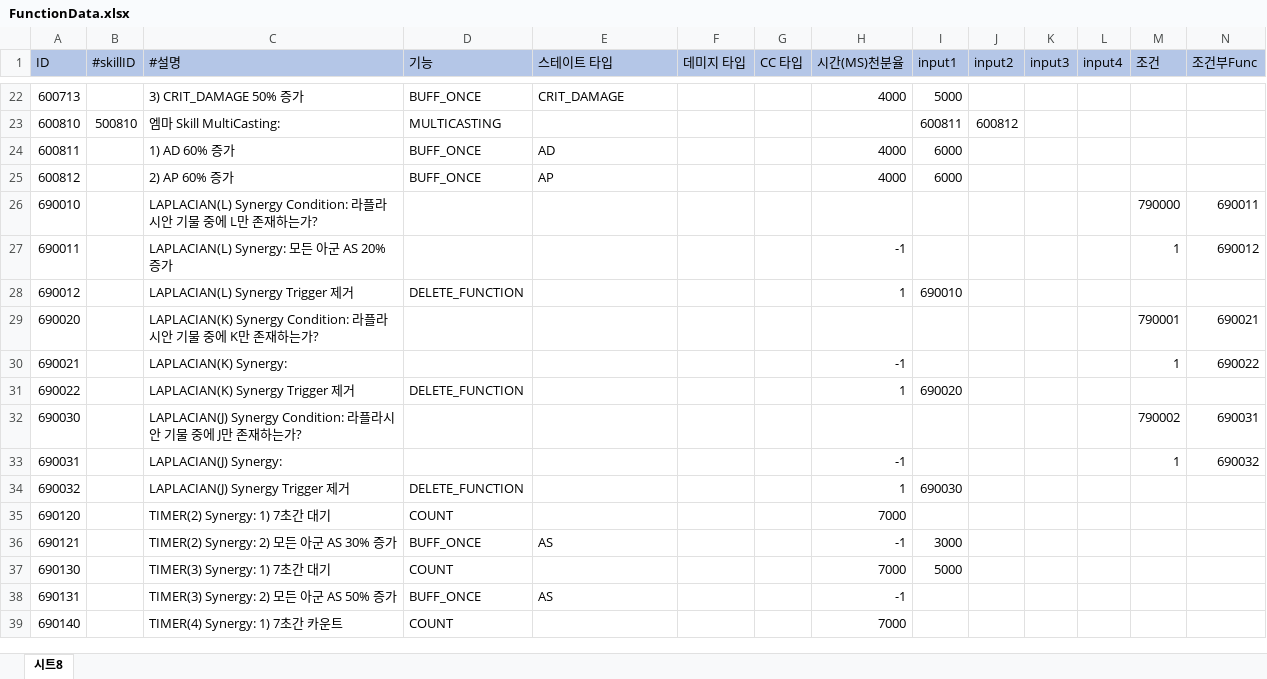
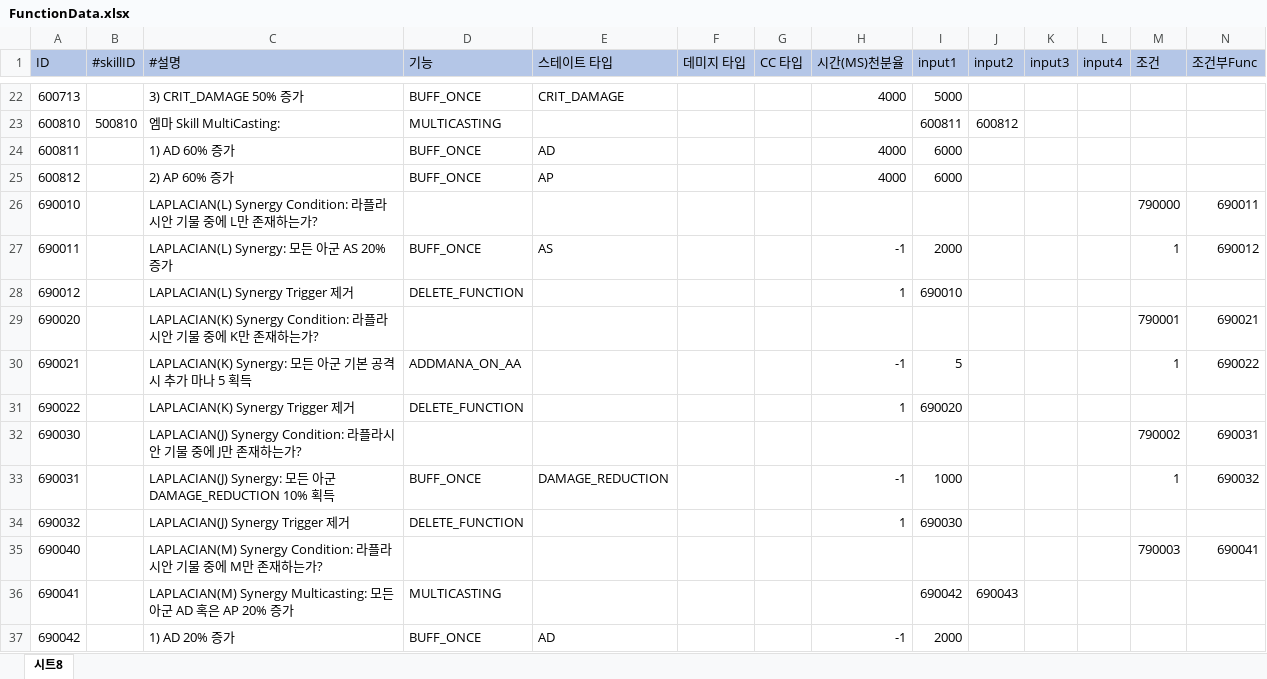
Before and after one commit to leejhee/DG_Project, an Excel workbook: DataGenerator/XLSXS/FunctionData.xlsx, sheet 시트8, drawn as a sheet; only a part is shown, gaps mark what is left out; the shorter side is filled out with more unchanged rows; values as stored, in another font and other column widths than the file's, no borders; rows hold the shown columns only; the diff covers the shown part only; the diff names each change by its address in the sheet, - before the commit and + after, or states it on an @@ line.

```diff
--- a/DataGenerator/XLSXS/FunctionData.xlsx (sheet 시트8)
+++ b/DataGenerator/XLSXS/FunctionData.xlsx (sheet 시트8)
-D27 (기능): (empty)
+D27 (기능): BUFF_ONCE
-E27 (스테이트 타입): (empty)
+E27 (스테이트 타입): AS
-I27 (input1): (empty)
+I27 (input1): 2000
-C30 (#설명): LAPLACIAN(K) Synergy:
+C30 (#설명): LAPLACIAN(K) Synergy: 모든 아군 기본 공격시 추가 마나 5 획득
-D30 (기능): (empty)
+D30 (기능): ADDMANA_ON_AA
-I30 (input1): (empty)
+I30 (input1): 5
-C33 (#설명): LAPLACIAN(J) Synergy:
+C33 (#설명): LAPLACIAN(J) Synergy: 모든 아군 DAMAGE_REDUCTION 10% 획득
-D33 (기능): (empty)
+D33 (기능): BUFF_ONCE
-E33 (스테이트 타입): (empty)
+E33 (스테이트 타입): DAMAGE_REDUCTION
-I33 (input1): (empty)
+I33 (input1): 1000
+row 35: 690040 |  | LAPLACIAN(M) Synergy Condition: 라플라시안 기물 중에 M만 존재하는가? |  |  |  |  |  |  |  |  |  | 790003 | 690041
+row 36: 690041 |  | LAPLACIAN(M) Synergy Multicasting: 모든 아군 AD 혹은 AP 20% 증가 | MULTICASTING |  |  |  |  | 690042 | 690043
+row 37: 690042 |  | 1) AD 20% 증가 | BUFF_ONCE | AD |  |  | -1 | 2000
```
Also changed, not shown: 11 added rows and 19 edited cells elsewhere in this sheet, DataGenerator/XLSXS/CharData.xlsx, DataGenerator/XLSXS/SynergyData.xlsx, 11 other files.
